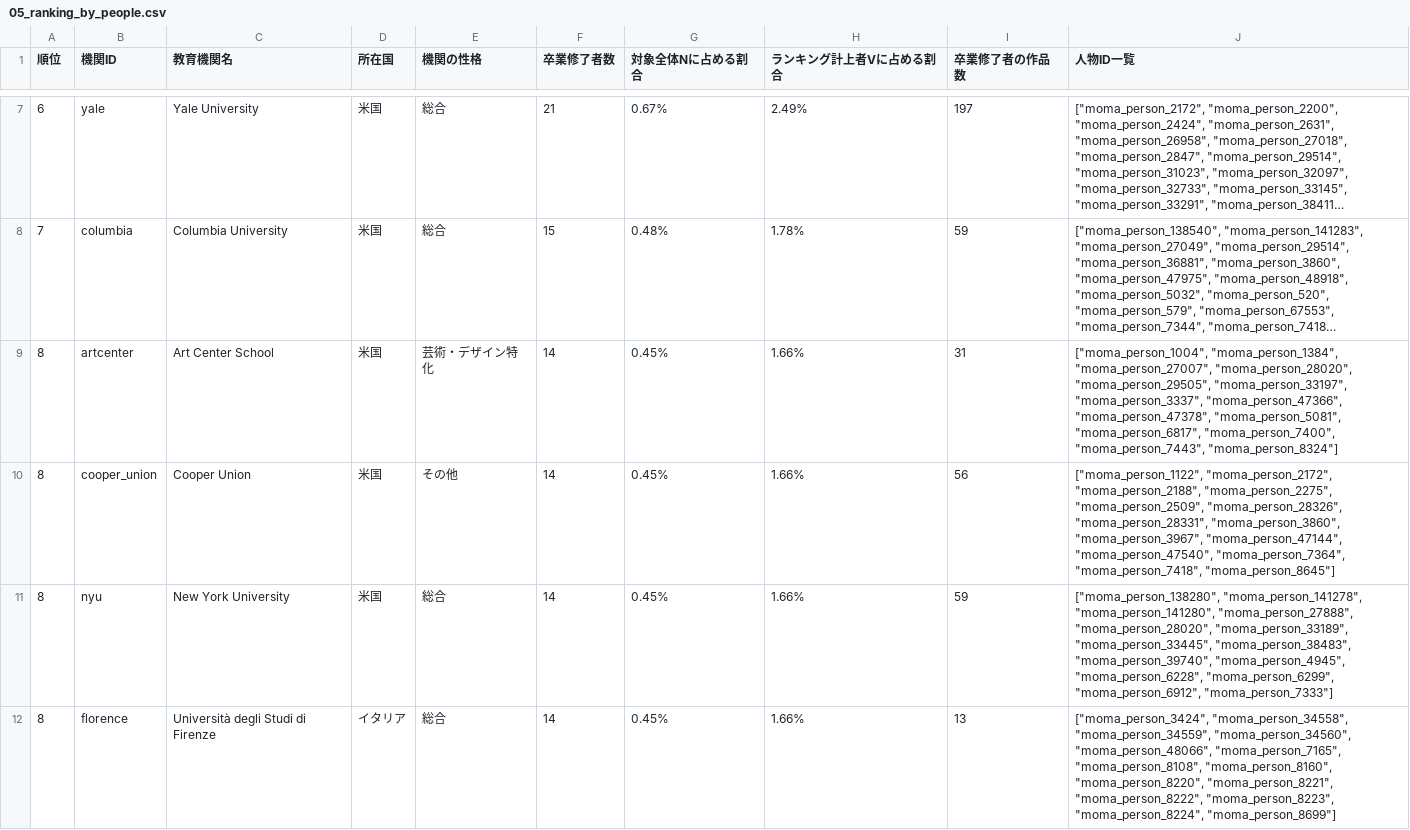
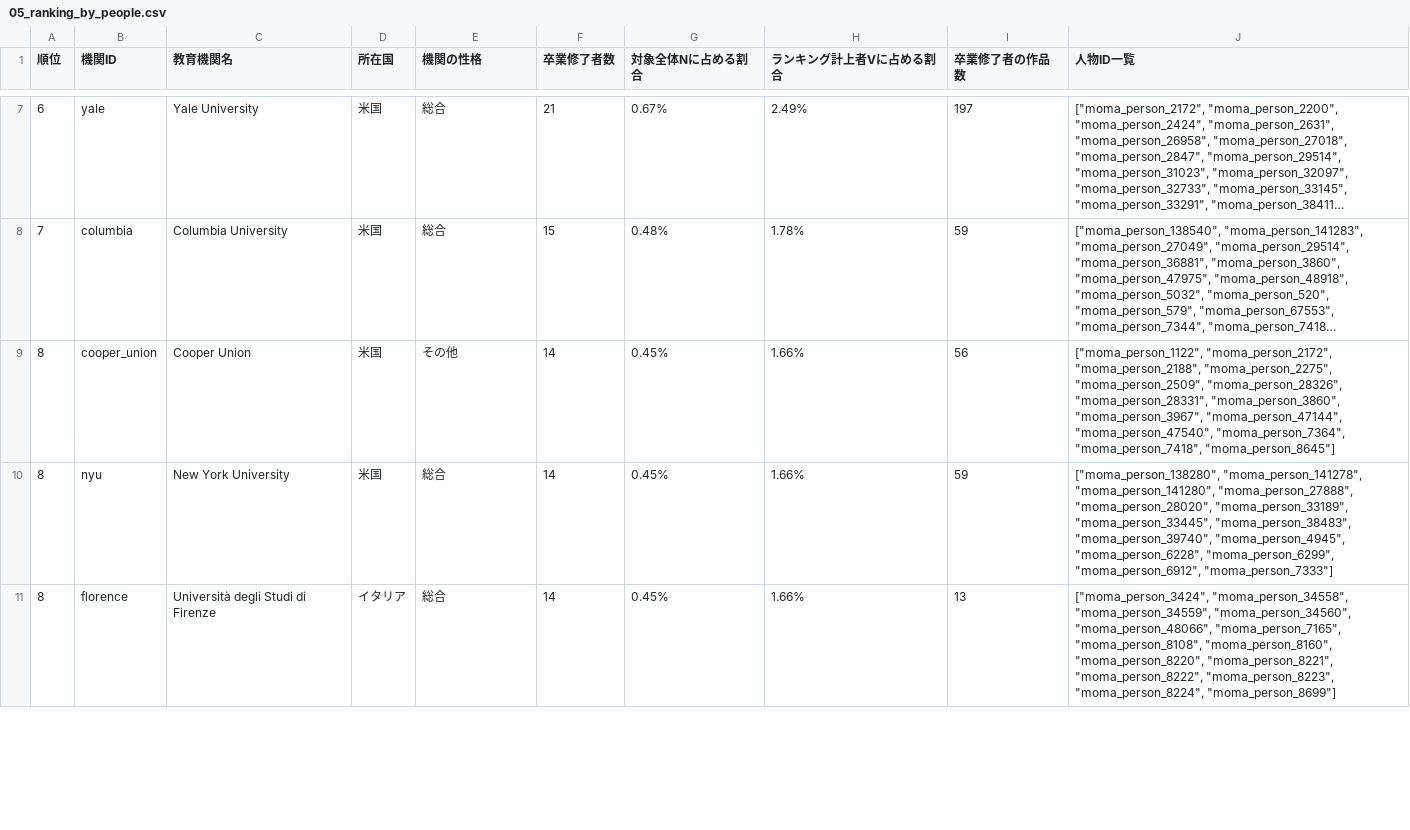
Before and after one commit to takafumihoriuchi/moma-design-analysis-public, a CSV file: results/05_ranking_by_people.csv, drawn as a sheet; only a part is shown, gaps mark what is left out; long unchanged cells end in …; removed rows and columns are numbered as before the commit, all else as after; the diff covers the shown part only; the diff names each change by its address in the sheet, - before the commit and + after, or states it on an @@ line.

```diff
--- a/results/05_ranking_by_people.csv
+++ b/results/05_ranking_by_people.csv
-row 9: 8 | artcenter | Art Center School | 米国 | 芸術・デザイン特化 | 14 | 0.45% | 1.66% | 31 | ["moma_person_1004", "moma_person_1384", "moma_person_27007", "moma_person_28020", "moma_person_29505", "moma_person_33197", "moma_person_3337", "moma_person_47366", "moma_person_47378", "moma_person_5081", "moma_person_6817", "moma_person_7400", "moma_person_7443", "moma_person_8324"]
```
Also changed, not shown: 1 added row and 2 edited cells elsewhere in this file, data/graduation_pairs.csv, results/01_population_flow.csv, 27 other files.
